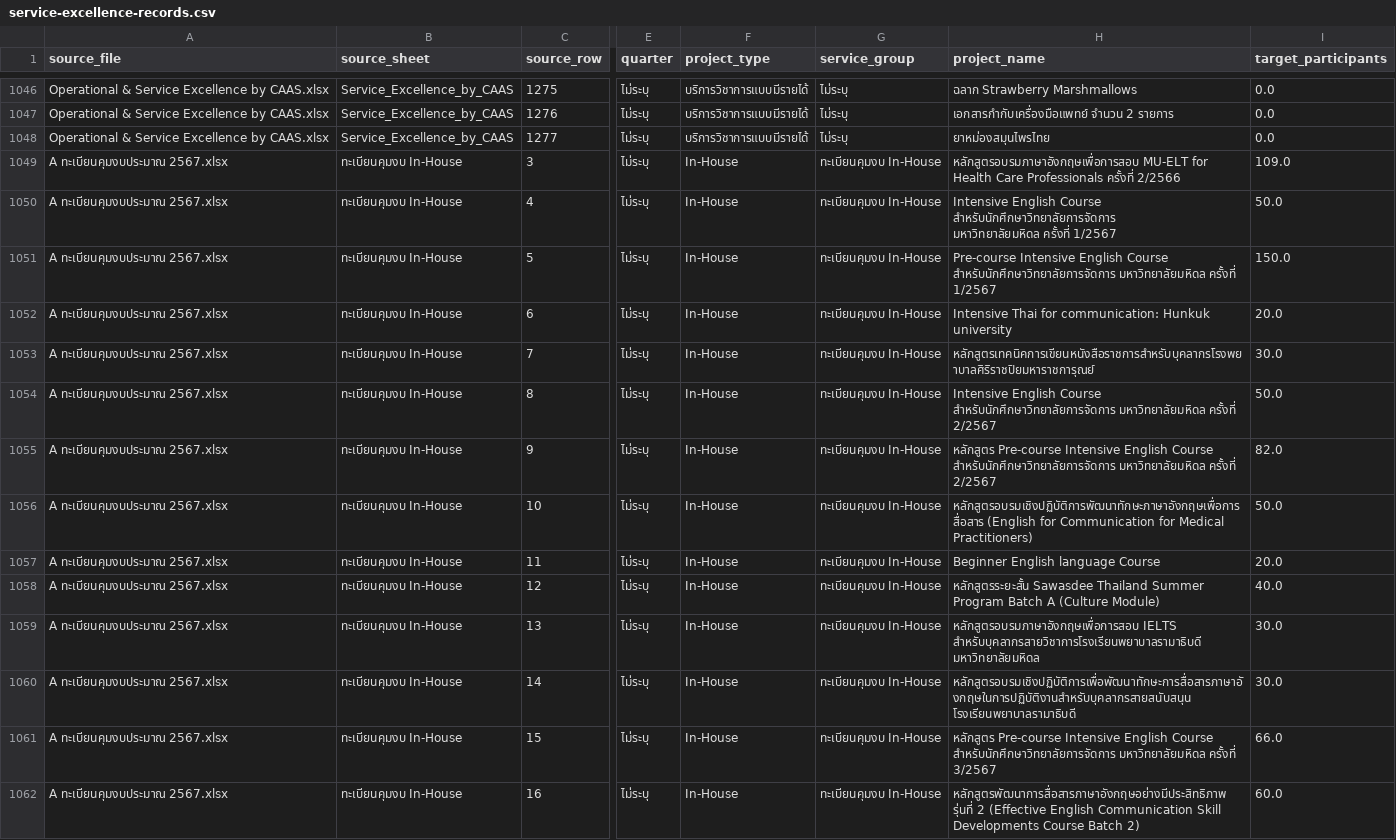
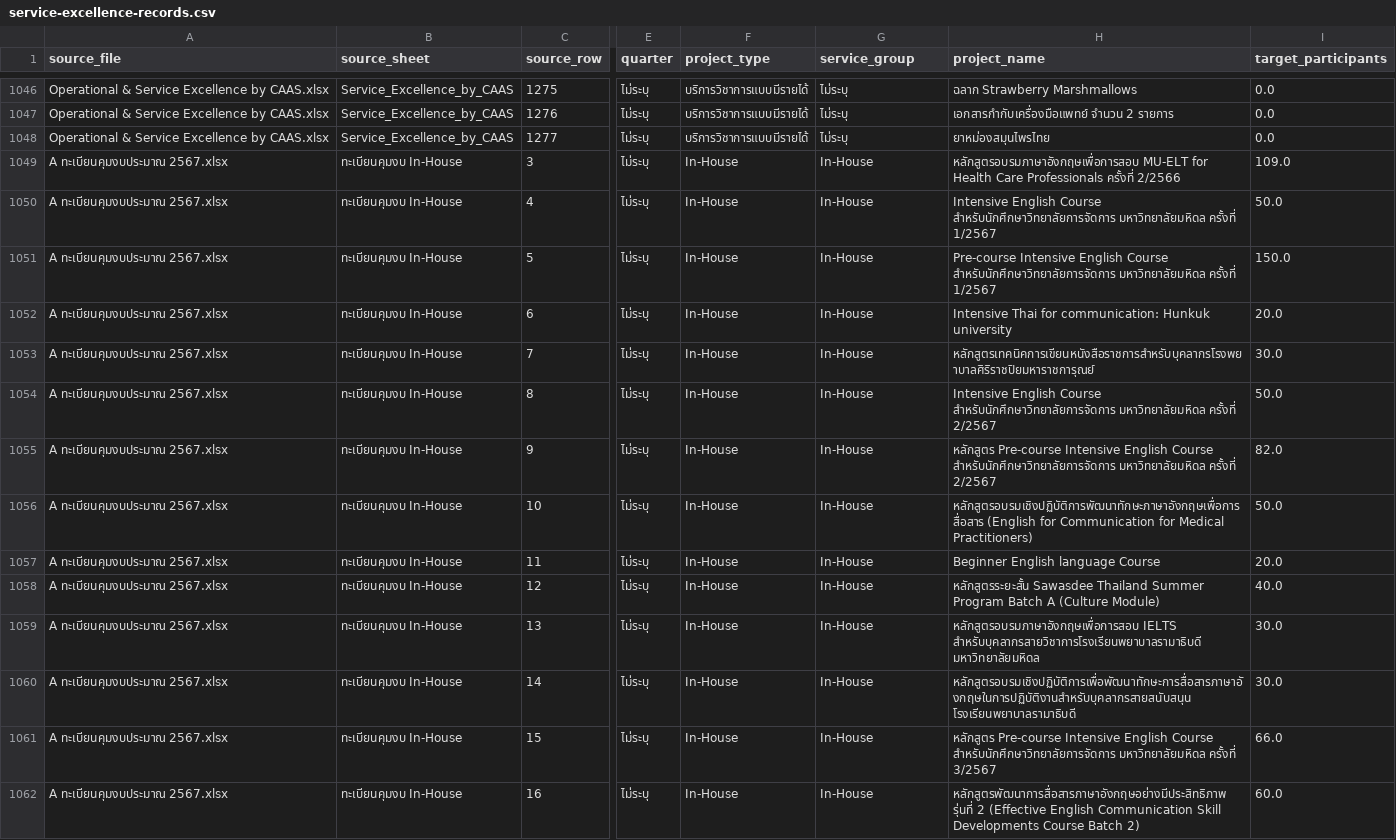
Before and after one commit to krongkwanbua/dashboard_mula, a CSV file: projects/CASS/output/data/service-excellence-records.csv, drawn as a sheet; only a part is shown, gaps mark what is left out; the diff covers the shown part only; the diff names each change by its address in the sheet, - before the commit and + after, or states it on an @@ line.

```diff
--- a/projects/CASS/output/data/service-excellence-records.csv
+++ b/projects/CASS/output/data/service-excellence-records.csv
-G1049:G1062 (service_group): ทะเบียนคุมงบ In-House
+G1049:G1062 (service_group): In-House
-H1050 (project_name): …ครั้งที่ 1/2567
+H1050 (project_name): …ครั้งที่ 1/2567
```
Also changed, not shown: 171 edited cells elsewhere in this file, projects/CASS/output/data/budget-control-records.csv, projects/CASS/output/data/non-income-academic-services.csv, 6 other files.
